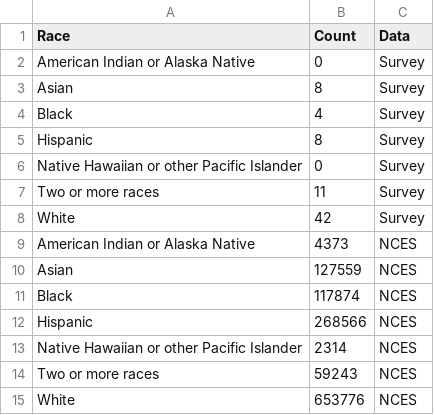
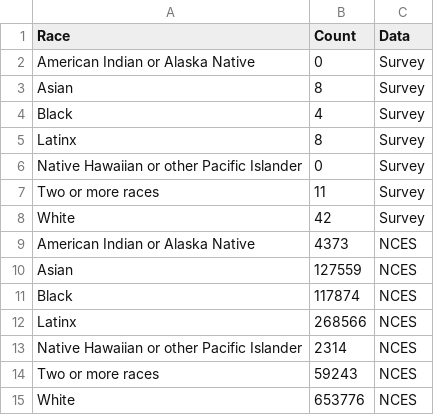
Before and after one commit to jasenlo123/aaja_voices_investigative_2021, a CSV file: data/processed/single_race.csv, drawn as a sheet.

Commit message:
update etl to Latinx from Hispanic

```diff
--- a/data/processed/single_race.csv
+++ b/data/processed/single_race.csv
@@ -4,3 +4,3 @@ Asian,8,Survey
 Black,4,Survey
-Hispanic,8,Survey
+Latinx,8,Survey
 Native Hawaiian or other Pacific Islander,0,Survey
@@ -11,3 +11,3 @@ Asian,127559,NCES
 Black,117874,NCES
-Hispanic,268566,NCES
+Latinx,268566,NCES
 Native Hawaiian or other Pacific Islander,2314,NCES
```
Also changed, not shown: 3 other files.
